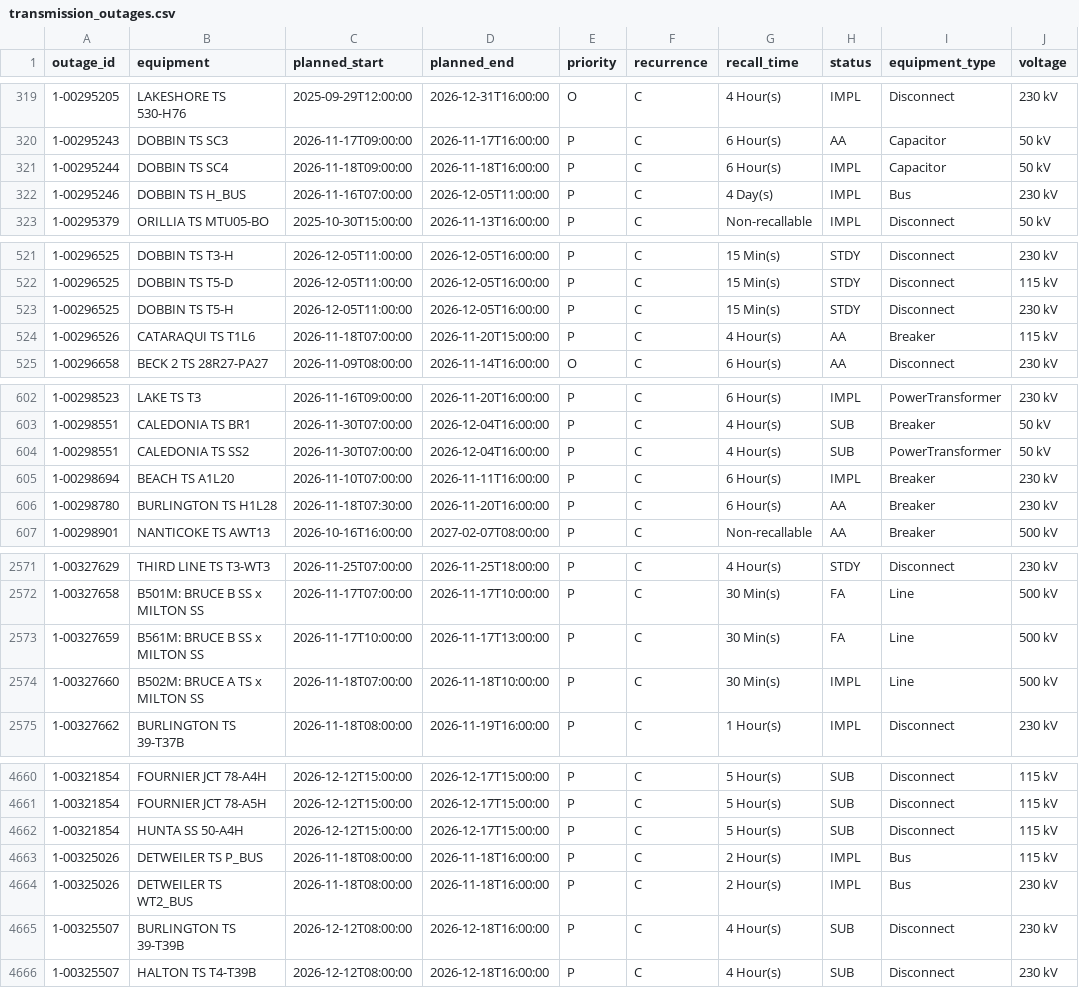
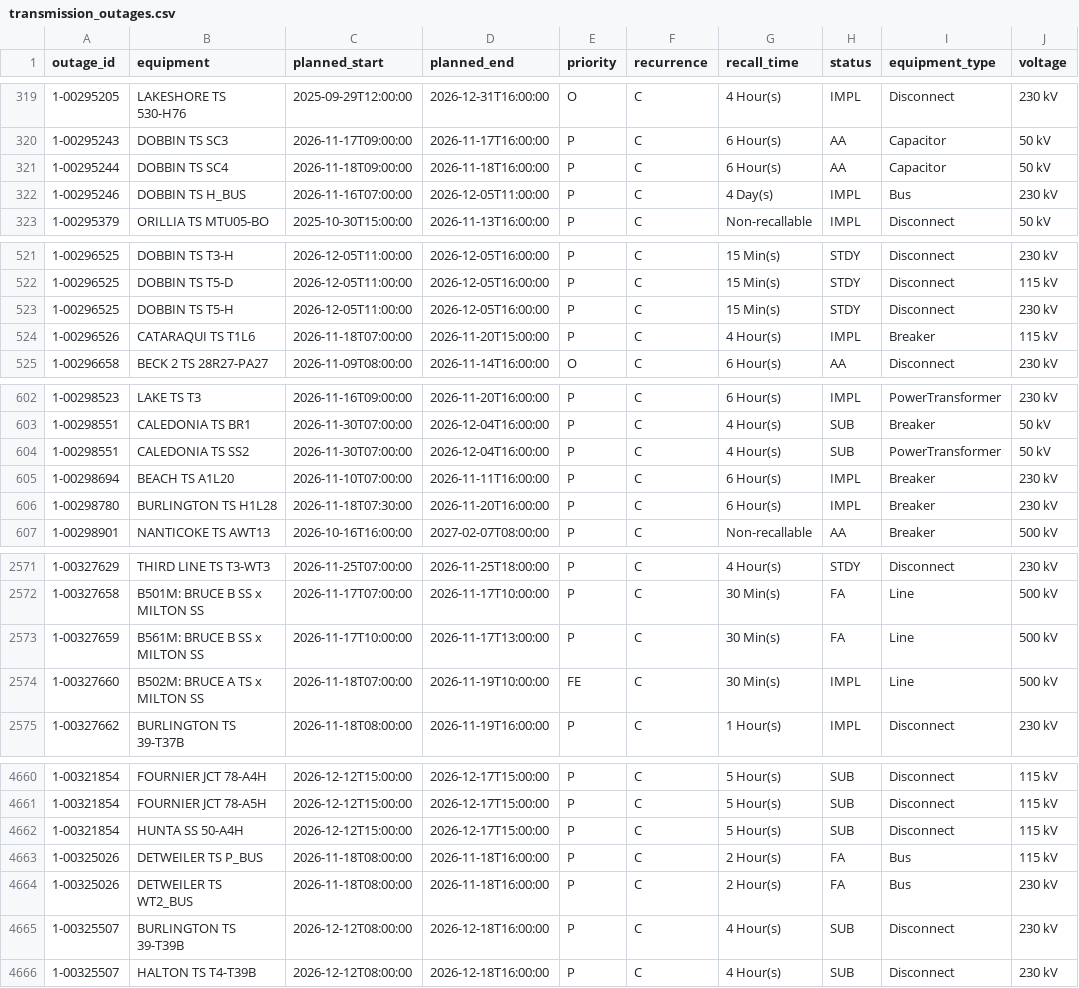
Before and after one commit to lulopdz/ontario-grid, a CSV file: data/transmission_outages.csv, drawn as a sheet; only a part is shown, gaps mark what is left out; the diff covers the shown part only; the diff names each change by its address in the sheet, - before the commit and + after, or states it on an @@ line.

```diff
--- a/data/transmission_outages.csv
+++ b/data/transmission_outages.csv
-H321 (status): IMPL
+H321 (status): AA
-H524 (status): AA
+H524 (status): IMPL
-H606 (status): AA
+H606 (status): IMPL
-D2574 (planned_end): 2026-11-18T10:00:00
+D2574 (planned_end): 2026-11-19T10:00:00
-E2574 (priority): P
+E2574 (priority): FE
-H4663:H4664 (status): IMPL
+H4663:H4664 (status): FA
```
Also changed, not shown: 1 added row and 56 edited cells elsewhere in this file, data/adequacy_outlook.csv, 3 other files.
